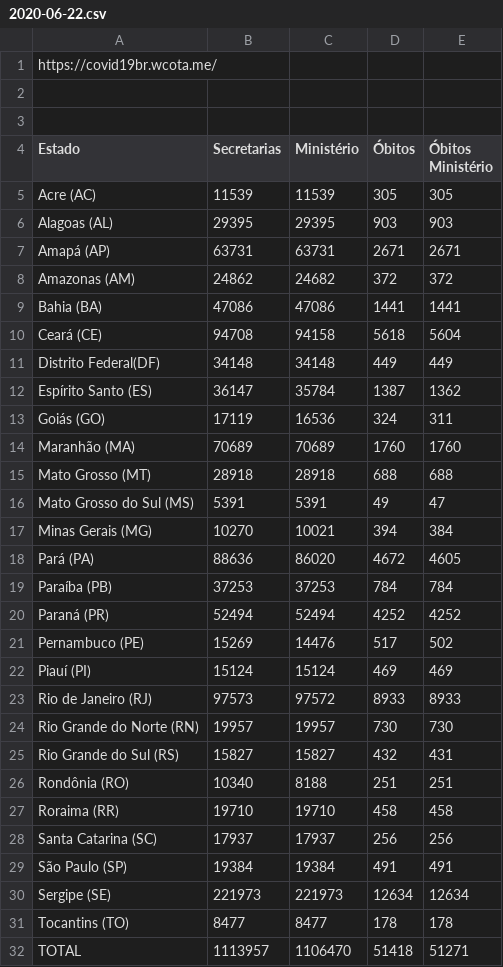
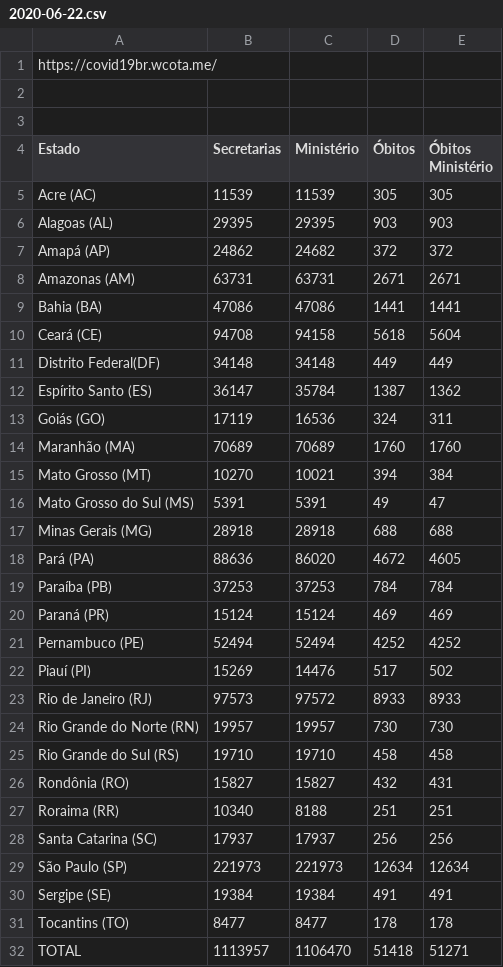
Before and after one commit to peixebabel/COVID-19, a CSV file: data/2020-06-22.csv, drawn as a sheet.

Commit message:
corrigindo 22 de junho

```diff
--- a/data/2020-06-22.csv
+++ b/data/2020-06-22.csv
@@ -6,4 +6,4 @@ Acre (AC),11539,11539,305,305
 Alagoas (AL),29395,29395,903,903
-Amapá (AP),63731,63731,2671,2671
-Amazonas (AM),24862,24682,372,372
+Amapá (AP),24862,24682,372,372
+Amazonas (AM),63731,63731,2671,2671
 Bahia (BA),47086,47086,1441,1441
@@ -14,18 +14,18 @@ Goiás (GO),17119,16536,324,311
 Maranhão (MA),70689,70689,1760,1760
-Mato Grosso (MT),28918,28918,688,688
+Mato Grosso (MT),10270,10021,394,384
 Mato Grosso do Sul (MS),5391,5391,49,47
-Minas Gerais (MG),10270,10021,394,384
+Minas Gerais (MG),28918,28918,688,688
 Pará (PA),88636,86020,4672,4605
 Paraíba (PB),37253,37253,784,784
-Paraná (PR),52494,52494,4252,4252
-Pernambuco (PE),15269,14476,517,502
-Piauí (PI),15124,15124,469,469
+Paraná (PR),15124,15124,469,469
+Pernambuco (PE),52494,52494,4252,4252
+Piauí (PI),15269,14476,517,502
 Rio de Janeiro (RJ),97573,97572,8933,8933
 Rio Grande do Norte (RN),19957,19957,730,730
-Rio Grande do Sul (RS),15827,15827,432,431
-Rondônia (RO),10340,8188,251,251
-Roraima (RR),19710,19710,458,458
+Rio Grande do Sul (RS),19710,19710,458,458
+Rondônia (RO),15827,15827,432,431
+Roraima (RR),10340,8188,251,251
 Santa Catarina (SC),17937,17937,256,256
-São Paulo (SP),19384,19384,491,491
-Sergipe (SE),221973,221973,12634,12634
+São Paulo (SP),221973,221973,12634,12634
+Sergipe (SE),19384,19384,491,491
 Tocantins (TO),8477,8477,178,178
```
